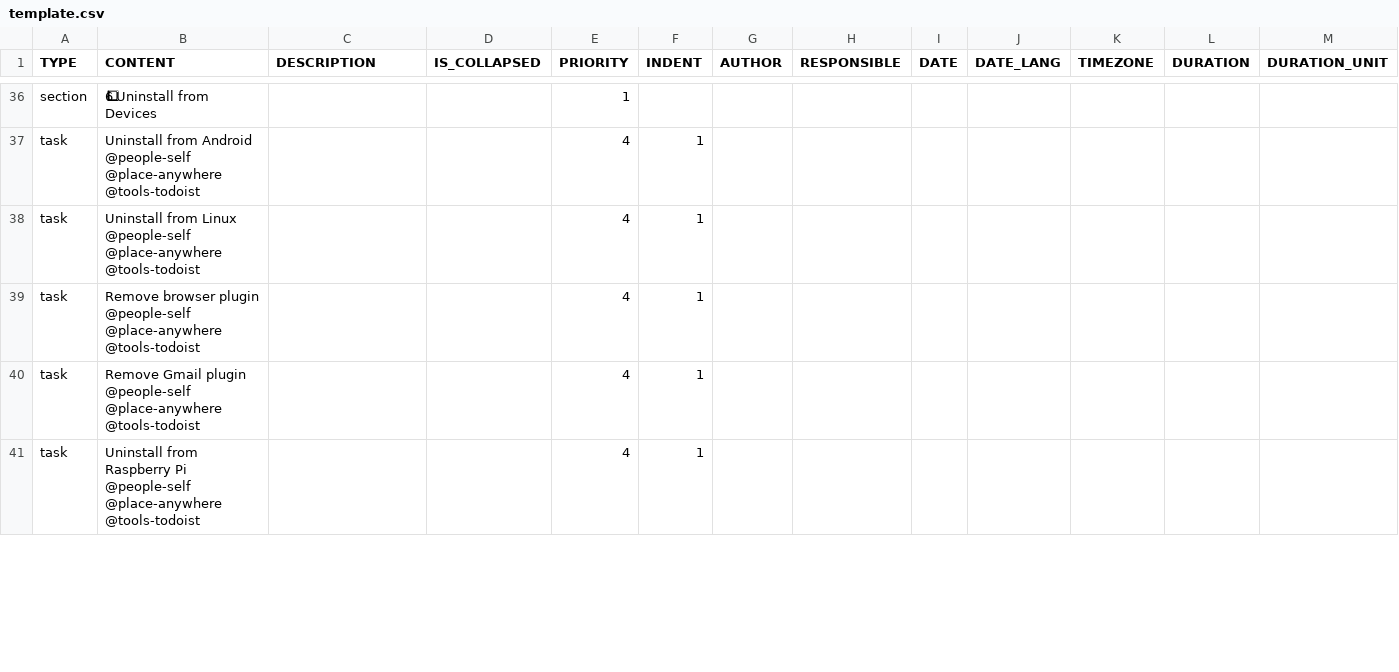
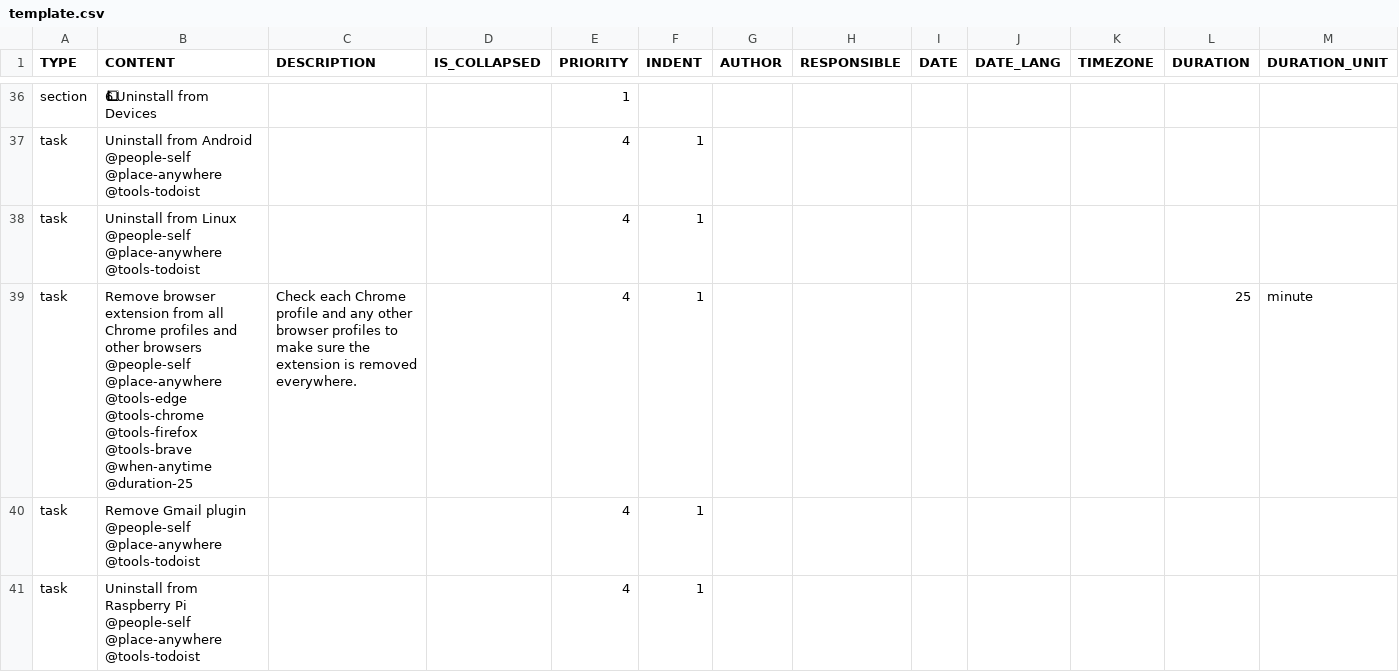
Before and after one commit to colin-gourlay/todoist-playbook, a CSV file: csv-templates/saas-wind-down/template.csv, drawn as a sheet; only a part is shown, gaps mark what is left out; removed rows and columns are numbered as before the commit, all else as after; rows hold the shown columns only; the diff names each change by its address in the sheet, - before the commit and + after, or states it on an @@ line.

Commit message:
fix: refine browser cleanup task in saas wind down (#751)
Co-authored-by: colin-gourlay <you@example.com>

```diff
--- a/csv-templates/saas-wind-down/template.csv
+++ b/csv-templates/saas-wind-down/template.csv
-row 39: task | Remove browser plugin @people-self @place-anywhere @tools-todoist |  |  | 4 | 1
+row 39: task | Remove browser extension from all Chrome profiles and other browsers @people-self @place-anywhere @tools-edge @tools-chrome @tools-firefox @tools-brave @when-anytime @duration-25 | Check each Chrome profile and any other browser profiles to make sure the extension is removed everywhere. |  | 4 | 1 |  |  |  |  |  | 25 | minute
```
